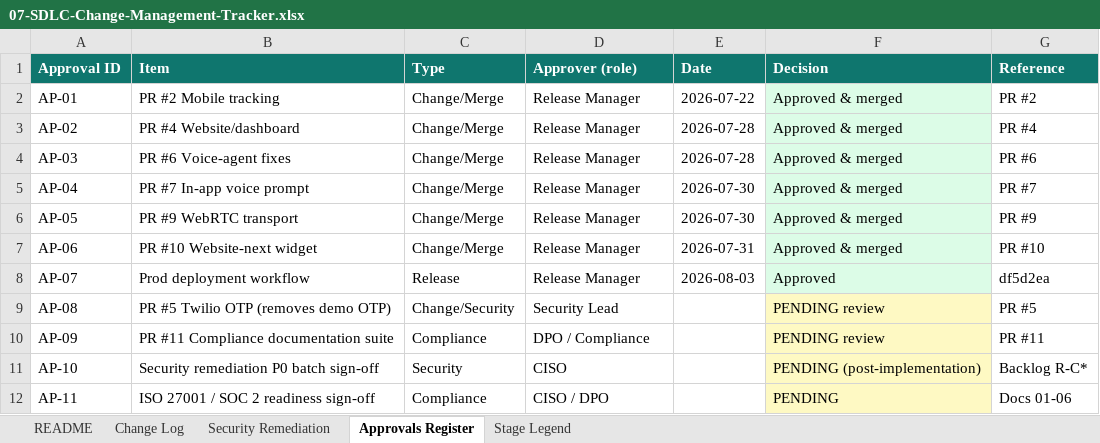
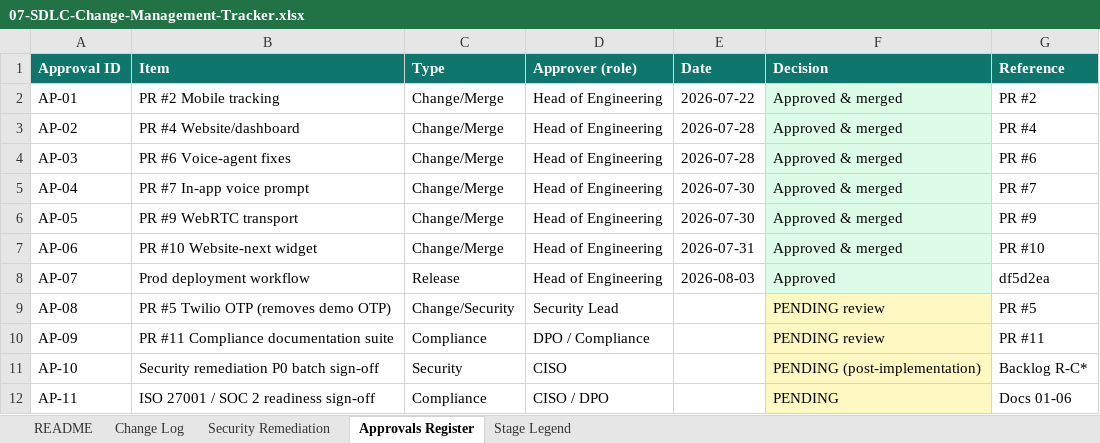
Before and after one commit to sachintulla/SwiftLoan-Platform, an Excel workbook: docs/compliance/07-SDLC-Change-Management-Tracker.xlsx, sheet Approvals Register, drawn as a sheet; values as stored, in another font and other column widths than the file's, no borders; the diff names each change by its address in the sheet, - before the commit and + after, or states it on an @@ line.

```diff
--- a/docs/compliance/07-SDLC-Change-Management-Tracker.xlsx (sheet Approvals Register)
+++ b/docs/compliance/07-SDLC-Change-Management-Tracker.xlsx (sheet Approvals Register)
-D2:D8 (Approver (role)): Release Manager
+D2:D8 (Approver (role)): Head of Engineering
```
Also changed, not shown: sheet Change Log, sheet README, docs/compliance/05-Statement-of-Applicability.xlsx, docs/compliance/06-Compliance-Evidence-Pack-and-Claims-Matrix.xlsx, 16 other files.
